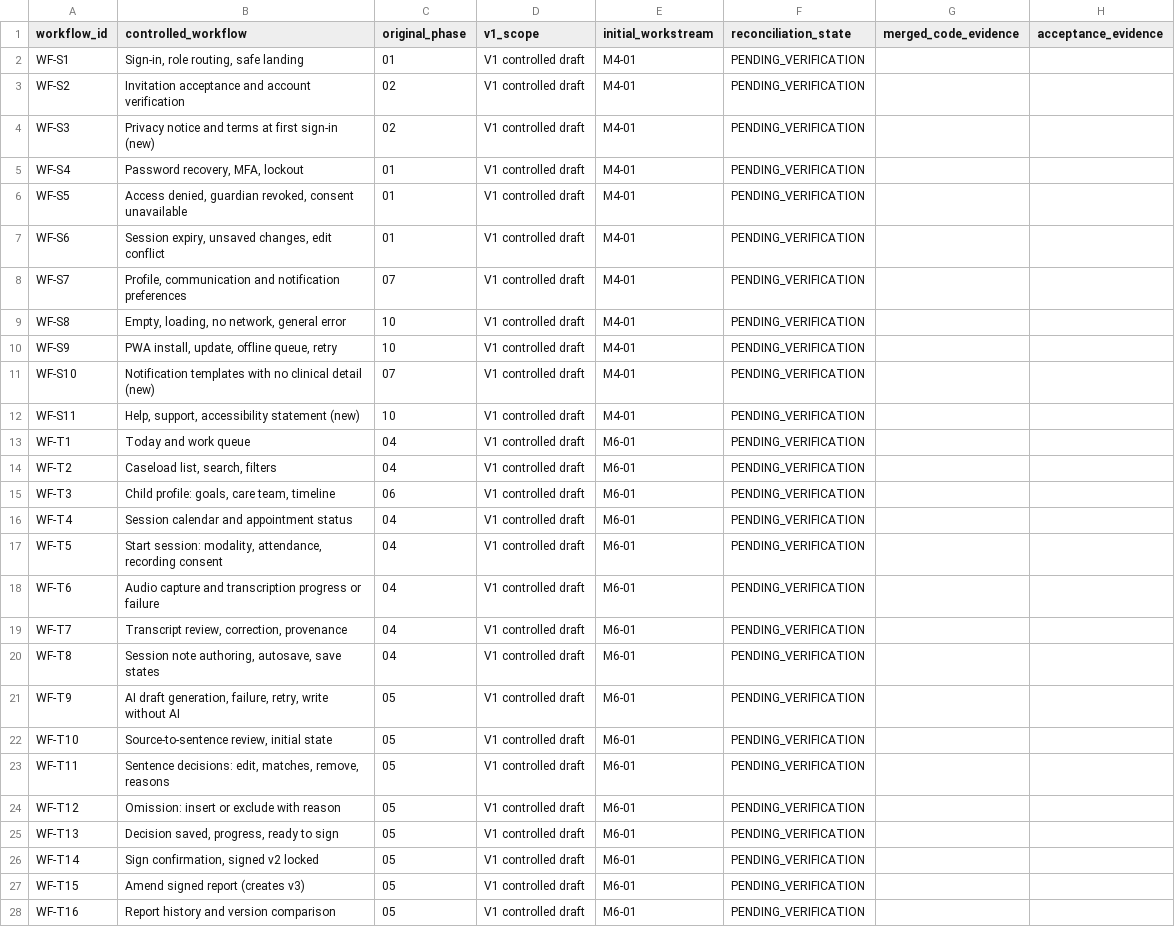
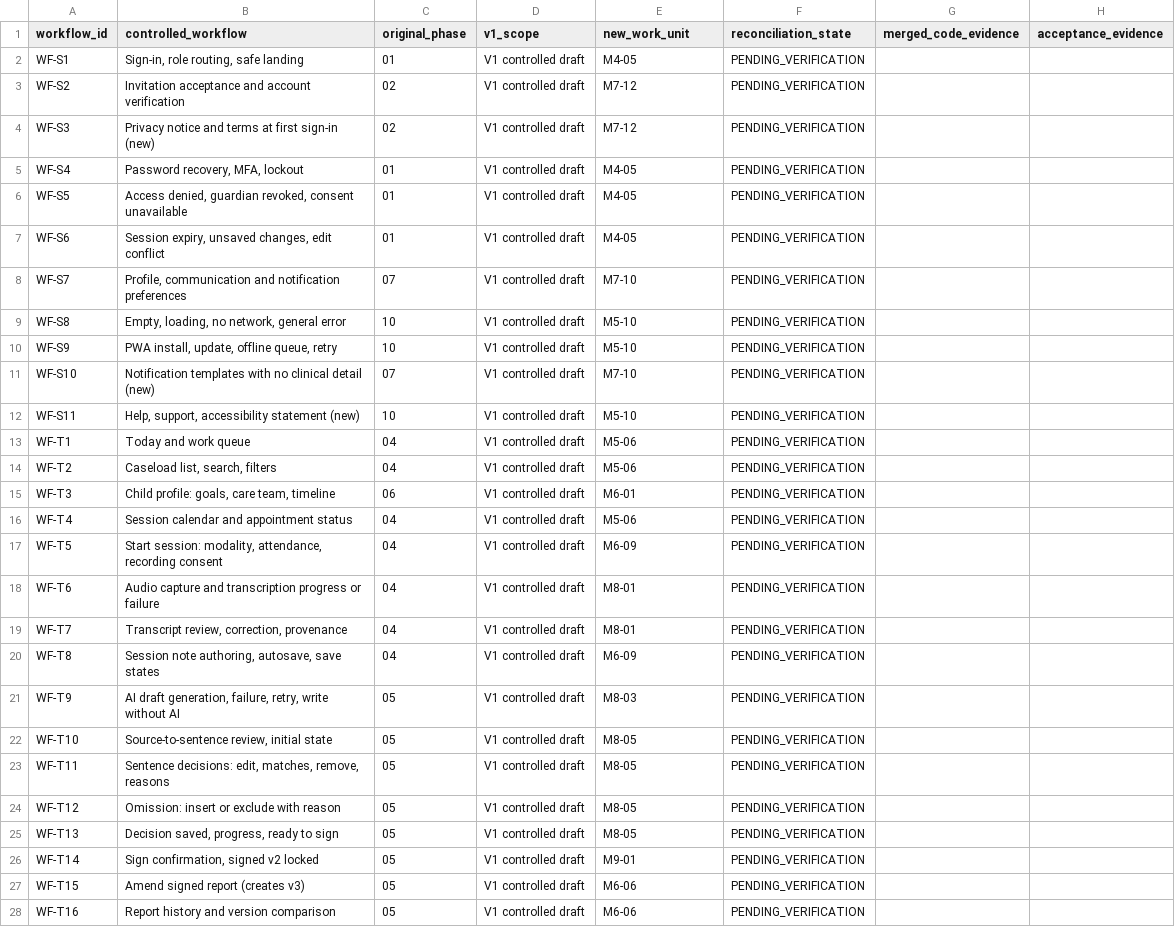
Before and after one commit to NTinkicht/TheraBridge-Emergent, a CSV file: docs/roadmap/M4-01-91-WORKFLOW-REGISTER.csv, drawn as a sheet; only a part is shown; the diff covers the shown part only; the diff names each change by its address in the sheet, - before the commit and + after, or states it on an @@ line.

Commit message:
fix(M4-01): assign explicit delivery owner for every V1 workflow and owner requirement

```diff
--- a/docs/roadmap/M4-01-91-WORKFLOW-REGISTER.csv
+++ b/docs/roadmap/M4-01-91-WORKFLOW-REGISTER.csv
-E1: initial_workstream
+E1: new_work_unit
-E2 (new_work_unit): M4-01
+E2 (new_work_unit): M4-05
-E3:E4 (new_work_unit): M4-01
+E3:E4 (new_work_unit): M7-12
-E5:E7 (new_work_unit): M4-01
+E5:E7 (new_work_unit): M4-05
-E8 (new_work_unit): M4-01
+E8 (new_work_unit): M7-10
-E9:E10 (new_work_unit): M4-01
+E9:E10 (new_work_unit): M5-10
-E11 (new_work_unit): M4-01
+E11 (new_work_unit): M7-10
-E12 (new_work_unit): M4-01
+E12 (new_work_unit): M5-10
-E13:E14 (new_work_unit): M6-01
+E13:E14 (new_work_unit): M5-06
-E16 (new_work_unit): M6-01
+E16 (new_work_unit): M5-06
-E17 (new_work_unit): M6-01
+E17 (new_work_unit): M6-09
-E18:E19 (new_work_unit): M6-01
+E18:E19 (new_work_unit): M8-01
-E20 (new_work_unit): M6-01
+E20 (new_work_unit): M6-09
-E21 (new_work_unit): M6-01
+E21 (new_work_unit): M8-03
-E22:E25 (new_work_unit): M6-01
+E22:E25 (new_work_unit): M8-05
-E26 (new_work_unit): M6-01
+E26 (new_work_unit): M9-01
-E27:E28 (new_work_unit): M6-01
+E27:E28 (new_work_unit): M6-06
```
Also changed, not shown: 50 edited cells elsewhere in this file.
